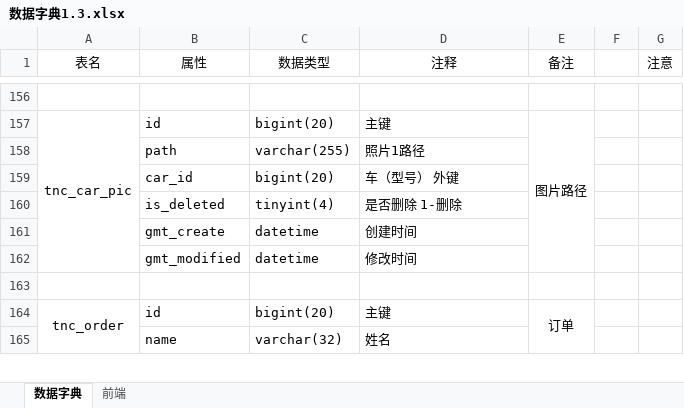
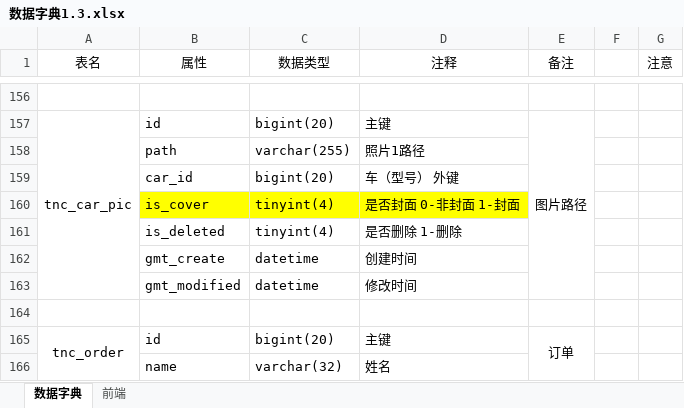
Before and after one commit to 905753552/car_tenancy, an Excel workbook: src/main/resources/sql/数据字典1.3.xlsx, sheet 数据字典, drawn as a sheet; only a part is shown, gaps mark what is left out; values as stored, in another font and other column widths than the file's, no borders; the diff names each change by its address in the sheet, - before the commit and + after, or states it on an @@ line.

```diff
--- a/src/main/resources/sql/数据字典1.3.xlsx (sheet 数据字典)
+++ b/src/main/resources/sql/数据字典1.3.xlsx (sheet 数据字典)
+row 160:  | is_cover | tinyint(4) | 是否封面 0-非封面 1-封面
```
Also changed, not shown: 2 other files.
